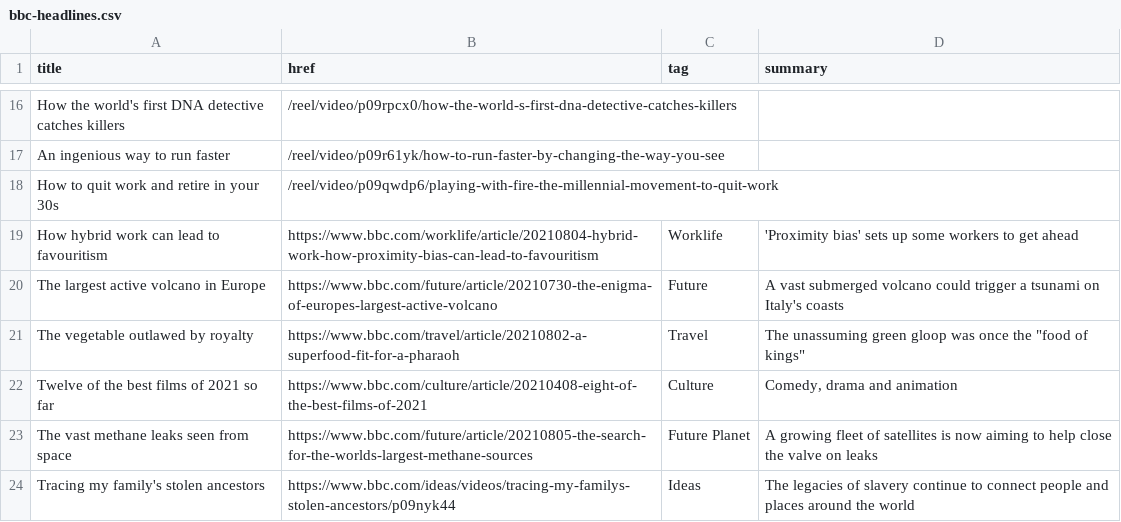
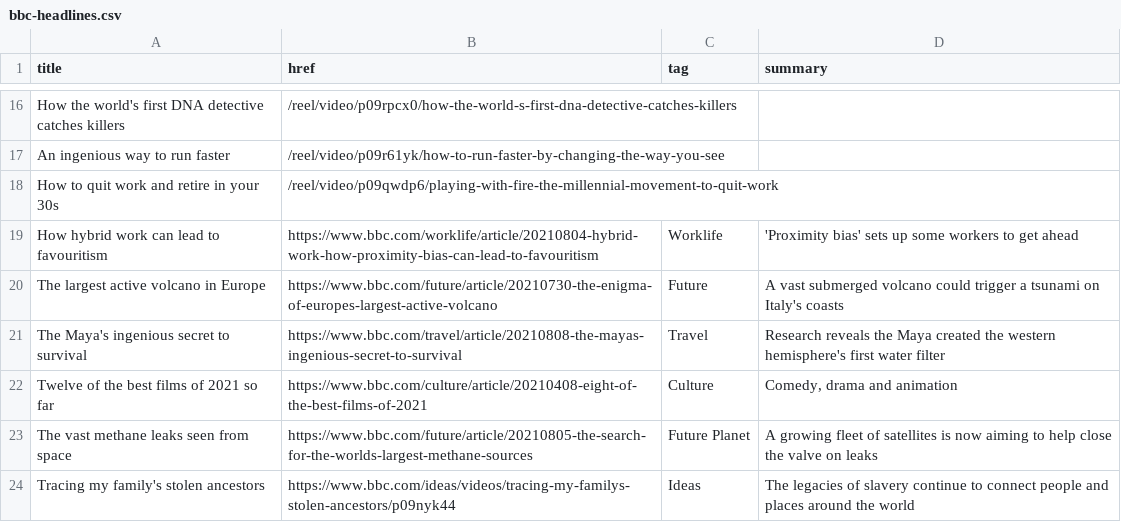
Before and after one commit to jsoma/autoscraper-history, a CSV file: bbc-headlines.csv, drawn as a sheet; only a part is shown, gaps mark what is left out.

```diff
--- a/bbc-headlines.csv
+++ b/bbc-headlines.csv
@@ -20,3 +20,3 @@ How hybrid work can lead to favouritism,https://www.bbc.com/worklife/article/202
 The largest active volcano in Europe,https://www.bbc.com/future/article/20210730-the-enigma-of-europes-largest-active-volcano,Future,A vast submerged volcano could trigger a tsunami on Italy's coasts
-The vegetable outlawed by royalty,https://www.bbc.com/travel/article/20210802-a-superfood-fit-for-a-pharaoh,Travel,"The unassuming green gloop was once the ""food of kings"""
+The Maya's ingenious secret to survival,https://www.bbc.com/travel/article/20210808-the-mayas-ingenious-secret-to-survival,Travel,Research reveals the Maya created the western hemisphere's first water filter
 Twelve of the best films of 2021 so far,https://www.bbc.com/culture/article/20210408-eight-of-the-best-films-of-2021,Culture,"Comedy, drama and animation"
```
